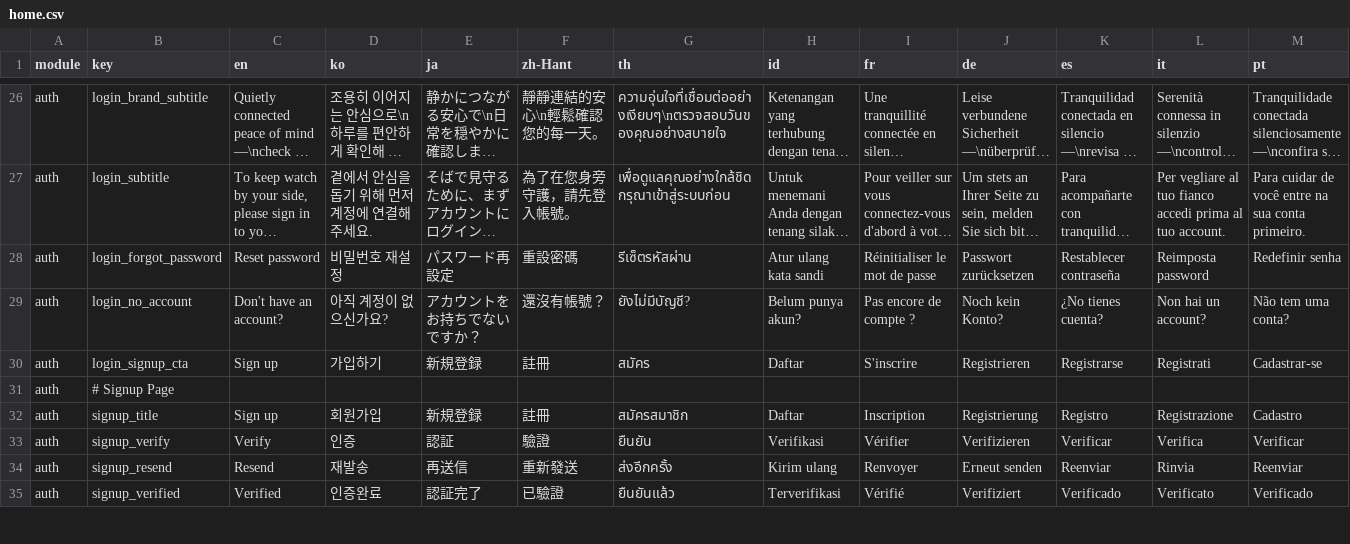
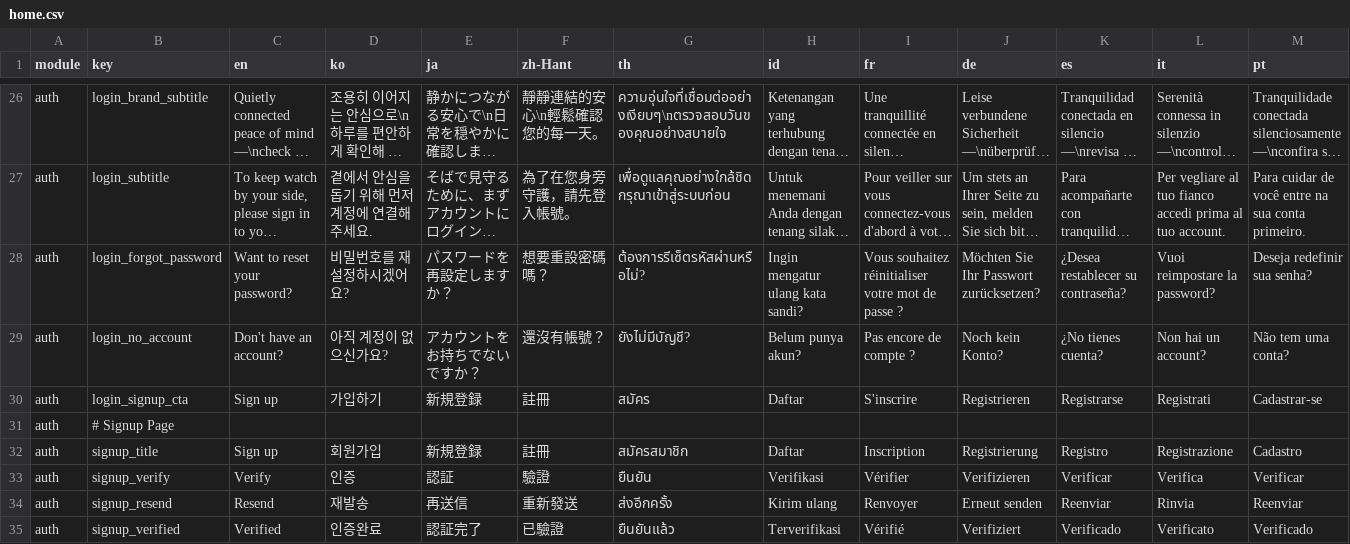
Before and after one commit to krhsjung/ailom-i18, a CSV file: home.csv, drawn as a sheet; only a part is shown, gaps mark what is left out; long unchanged cells end in …; the diff covers the shown part only; the diff names each change by its address in the sheet, - before the commit and + after, or states it on an @@ line.

Commit message:
feat(master): update login_forgot_password to question form
- Change from imperative "Reset password" to question "Want to reset your password?"
- Apply to all 14 languages to match pen design

```diff
--- a/home.csv
+++ b/home.csv
-C28 (en): Reset password
+C28 (en): Want to reset your password?
-D28 (ko): 비밀번호 재설정
+D28 (ko): 비밀번호를 재설정하시겠어요?
-E28 (ja): パスワード再設定
+E28 (ja): パスワードを再設定しますか？
-F28 (zh-Hant): 重設密碼
+F28 (zh-Hant): 想要重設密碼嗎？
-G28 (th): รีเซ็ตรหัสผ่าน
+G28 (th): ต้องการรีเซ็ตรหัสผ่านหรือไม่?
-H28 (id): Atur ulang kata sandi
+H28 (id): Ingin mengatur ulang kata sandi?
-I28 (fr): Réinitialiser le mot de passe
+I28 (fr): Vous souhaitez réinitialiser votre mot de passe ?
-J28 (de): Passwort zurücksetzen
+J28 (de): Möchten Sie Ihr Passwort zurücksetzen?
-K28 (es): Restablecer contraseña
+K28 (es): ¿Desea restablecer su contraseña?
-L28 (it): Reimposta password
+L28 (it): Vuoi reimpostare la password?
-M28 (pt): Redefinir senha
+M28 (pt): Deseja redefinir sua senha?
```
Also changed, not shown: 3 edited cells elsewhere in this file.
